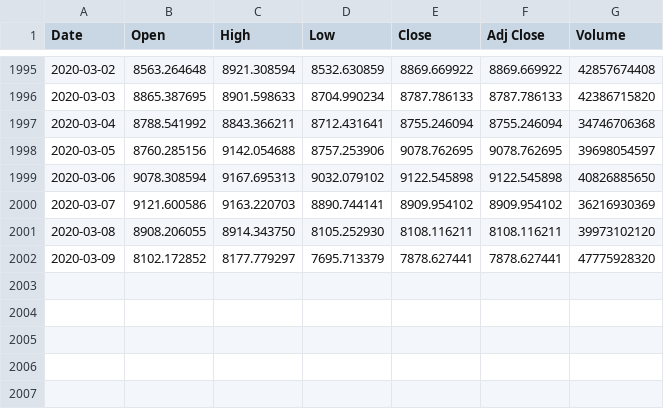
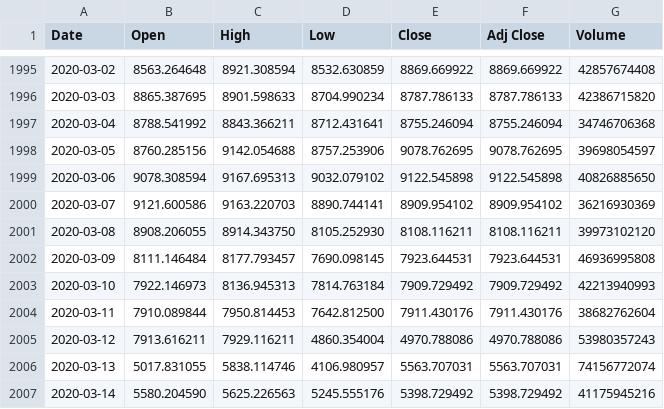
Before and after one commit to marcocaldera/deep-learning-tensorflow-crypto, a CSV file: BTC-USD.csv, drawn as a sheet; only a part is shown, gaps mark what is left out.

```diff
--- a/BTC-USD.csv
+++ b/BTC-USD.csv
@@ -2001,2 +2001,7 @@ Date,Open,High,Low,Close,Adj Close,Volume
 2020-03-08,8908.206055,8914.343750,8105.252930,8108.116211,8108.116211,39973102120
-2020-03-09,8102.172852,8177.779297,7695.713379,7878.627441,7878.627441,47775928320
+2020-03-09,8111.146484,8177.793457,7690.098145,7923.644531,7923.644531,46936995808
+2020-03-10,7922.146973,8136.945313,7814.763184,7909.729492,7909.729492,42213940993
+2020-03-11,7910.089844,7950.814453,7642.812500,7911.430176,7911.430176,38682762604
+2020-03-12,7913.616211,7929.116211,4860.354004,4970.788086,4970.788086,53980357243
+2020-03-13,5017.831055,5838.114746,4106.980957,5563.707031,5563.707031,74156772074
+2020-03-14,5580.204590,5625.226563,5245.555176,5398.729492,5398.729492,41175945216
```
Also changed, not shown: 1 other file.
